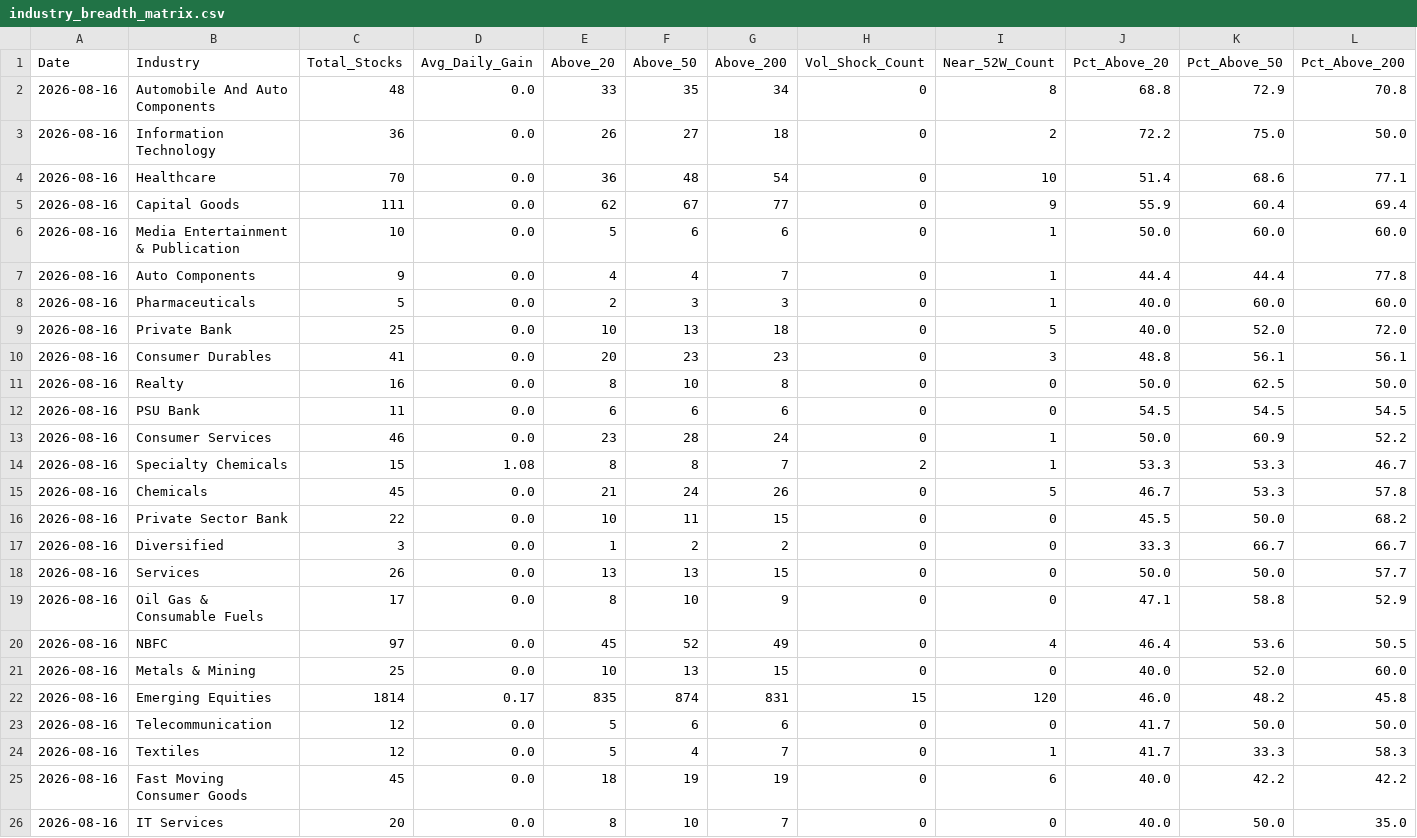
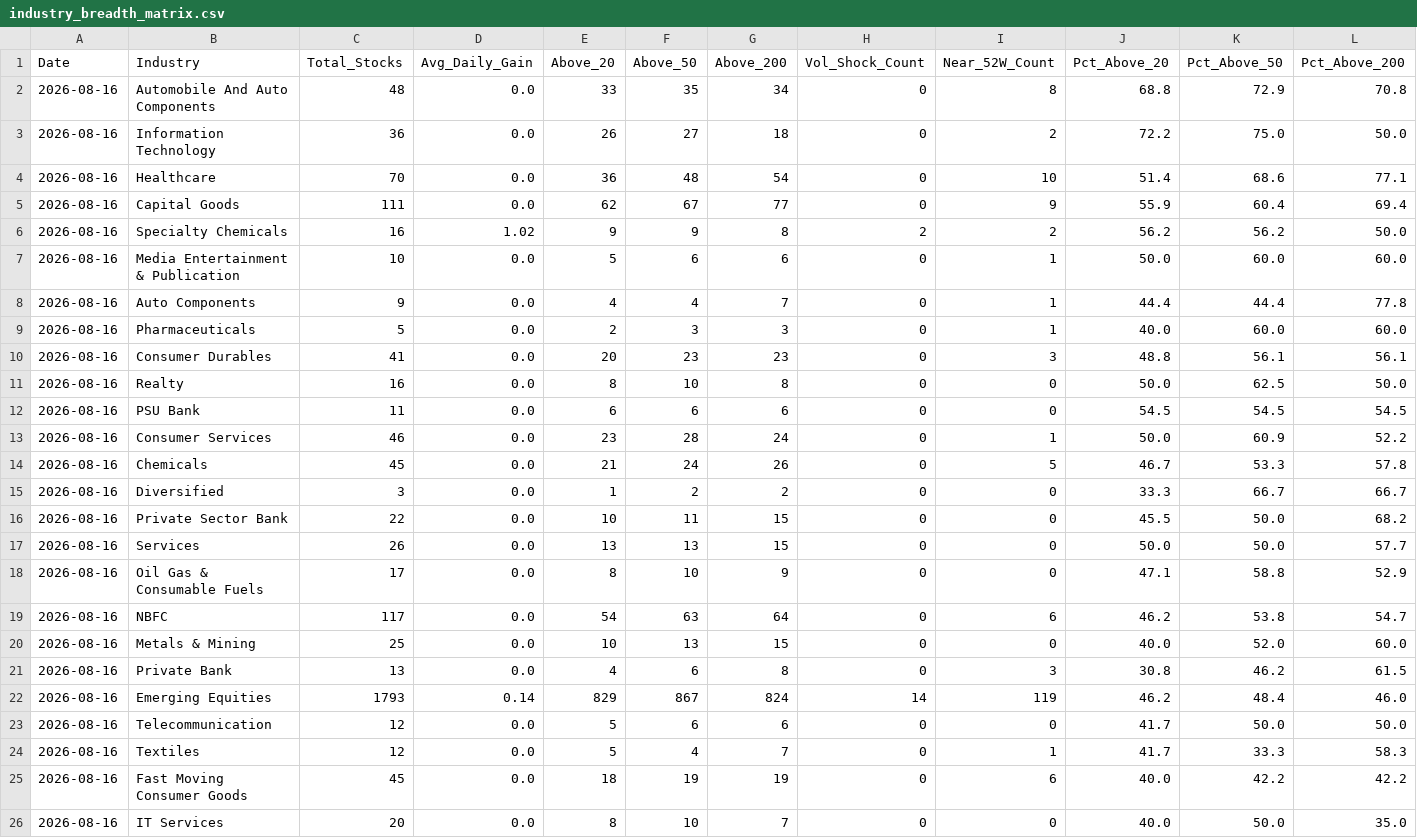
Before and after one commit to augmentalphawealth/Sectoral-Breadth-Dashboard, a CSV file: industry_breadth_matrix.csv, drawn as a sheet; only a part is shown; removed rows and columns are numbered as before the commit, all else as after; rows hold the shown columns only; the diff covers the shown part only; the diff names each change by its address in the sheet, - before the commit and + after, or states it on an @@ line.

```diff
--- a/industry_breadth_matrix.csv
+++ b/industry_breadth_matrix.csv
+row 6: 2026-08-16 | Specialty Chemicals | 16 | 1.02 | 9 | 9 | 8 | 2 | 2 | 56.2 | 56.2 | 50.0
-row 9: 2026-08-16 | Private Bank | 25 | 0.0 | 10 | 13 | 18 | 0 | 5 | 40.0 | 52.0 | 72.0
-row 14: 2026-08-16 | Specialty Chemicals | 15 | 1.08 | 8 | 8 | 7 | 2 | 1 | 53.3 | 53.3 | 46.7
@@ row 17 moved to row 15: 2026-08-16 @@
-C19 (Total_Stocks): 97
+C19 (Total_Stocks): 117
-E19 (Above_20): 45
+E19 (Above_20): 54
-F19 (Above_50): 52
+F19 (Above_50): 63
-G19 (Above_200): 49
+G19 (Above_200): 64
-I19 (Near_52W_Count): 4
+I19 (Near_52W_Count): 6
-J19 (Pct_Above_20): 46.4
+J19 (Pct_Above_20): 46.2
-K19 (Pct_Above_50): 53.6
+K19 (Pct_Above_50): 53.8
-L19 (Pct_Above_200): 50.5
+L19 (Pct_Above_200): 54.7
+row 21: 2026-08-16 | Private Bank | 13 | 0.0 | 4 | 6 | 8 | 0 | 3 | 30.8 | 46.2 | 61.5
-C22 (Total_Stocks): 1814
+C22 (Total_Stocks): 1793
-D22 (Avg_Daily_Gain): 0.17
+D22 (Avg_Daily_Gain): 0.14
-E22 (Above_20): 835
+E22 (Above_20): 829
-F22 (Above_50): 874
+F22 (Above_50): 867
-G22 (Above_200): 831
+G22 (Above_200): 824
-H22 (Vol_Shock_Count): 15
+H22 (Vol_Shock_Count): 14
-I22 (Near_52W_Count): 120
+I22 (Near_52W_Count): 119
-J22 (Pct_Above_20): 46.0
+J22 (Pct_Above_20): 46.2
-K22 (Pct_Above_50): 48.2
+K22 (Pct_Above_50): 48.4
-L22 (Pct_Above_200): 45.8
+L22 (Pct_Above_200): 46.0
```
Also changed, not shown: 10 edited cells elsewhere in this file, 5 other files.
